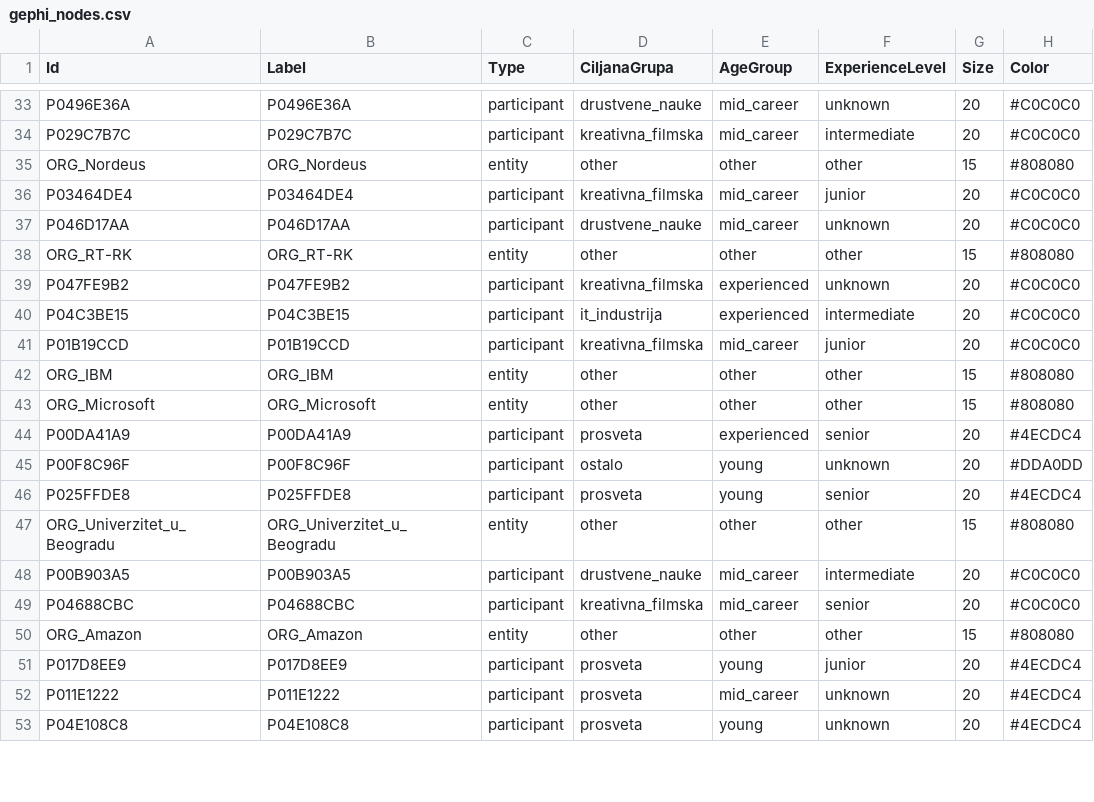
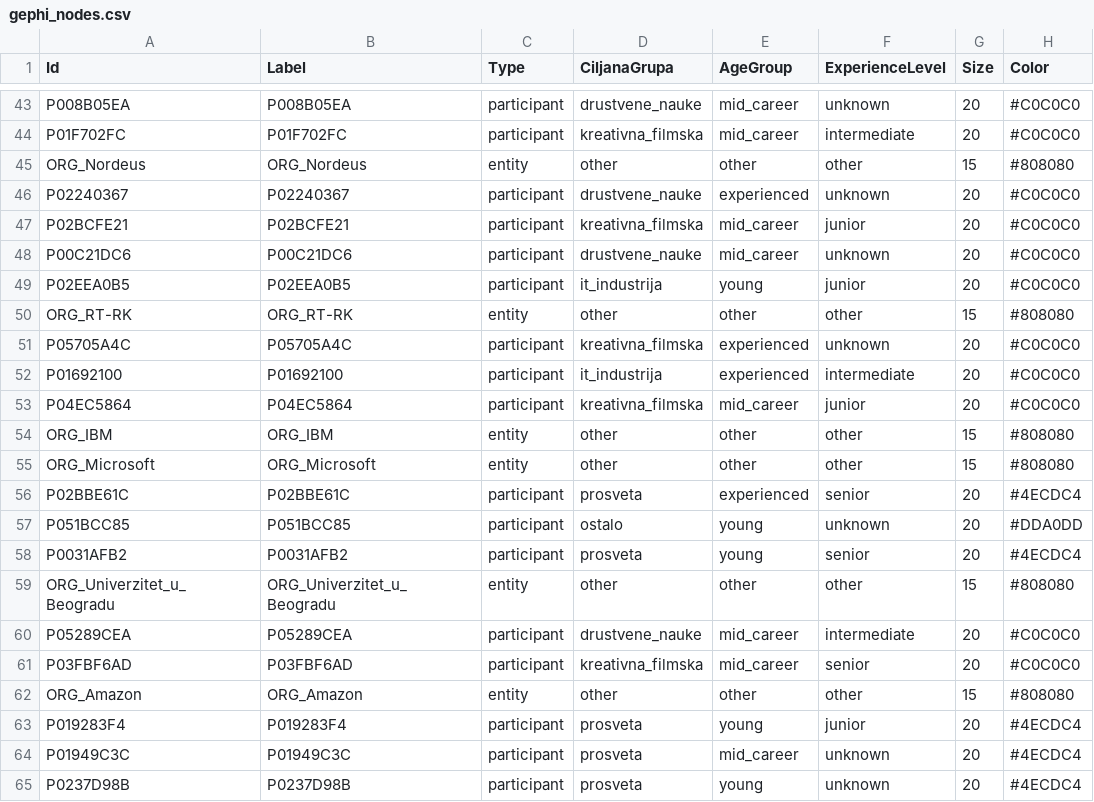
Before and after one commit to LazarDavidovic98/master-teza, a CSV file: anketa-sistem/data/gephi_nodes.csv, drawn as a sheet; only a part is shown, gaps mark what is left out; addresses are those after the commit; the diff covers the shown part only; the diff names each change by its address in the sheet, - before the commit and + after, or states it on an @@ line.

```diff
--- a/anketa-sistem/data/gephi_nodes.csv
+++ b/anketa-sistem/data/gephi_nodes.csv
-A43 (Id): P0496E36A
+A43 (Id): P008B05EA
-B43 (Label): P0496E36A
+B43 (Label): P008B05EA
-A44 (Id): P029C7B7C
+A44 (Id): P01F702FC
-B44 (Label): P029C7B7C
+B44 (Label): P01F702FC
+row 46: P02240367 | P02240367 | participant | drustvene_nauke | experienced | unknown | 20 | #C0C0C0
-A47 (Id): P03464DE4
+A47 (Id): P02BCFE21
-B47 (Label): P03464DE4
+B47 (Label): P02BCFE21
-A48 (Id): P046D17AA
+A48 (Id): P00C21DC6
-B48 (Label): P046D17AA
+B48 (Label): P00C21DC6
+row 49: P02EEA0B5 | P02EEA0B5 | participant | it_industrija | young | junior | 20 | #C0C0C0
-A51 (Id): P047FE9B2
+A51 (Id): P05705A4C
-B51 (Label): P047FE9B2
+B51 (Label): P05705A4C
-A52 (Id): P04C3BE15
+A52 (Id): P01692100
-B52 (Label): P04C3BE15
+B52 (Label): P01692100
-A53 (Id): P01B19CCD
+A53 (Id): P04EC5864
-B53 (Label): P01B19CCD
+B53 (Label): P04EC5864
-A56 (Id): P00DA41A9
+A56 (Id): P02BBE61C
-B56 (Label): P00DA41A9
+B56 (Label): P02BBE61C
-A57 (Id): P00F8C96F
+A57 (Id): P051BCC85
-B57 (Label): P00F8C96F
+B57 (Label): P051BCC85
-A58 (Id): P025FFDE8
+A58 (Id): P0031AFB2
-B58 (Label): P025FFDE8
+B58 (Label): P0031AFB2
-A60 (Id): P00B903A5
+A60 (Id): P05289CEA
-B60 (Label): P00B903A5
+B60 (Label): P05289CEA
-A61 (Id): P04688CBC
+A61 (Id): P03FBF6AD
-B61 (Label): P04688CBC
+B61 (Label): P03FBF6AD
-A63 (Id): P017D8EE9
+A63 (Id): P019283F4
-B63 (Label): P017D8EE9
+B63 (Label): P019283F4
-A64 (Id): P011E1222
+A64 (Id): P01949C3C
-B64 (Label): P011E1222
+B64 (Label): P01949C3C
-A65 (Id): P04E108C8
+A65 (Id): P0237D98B
-B65 (Label): P04E108C8
+B65 (Label): P0237D98B
```
Also changed, not shown: 12 added rows, 2 removed rows and 32 edited cells elsewhere in this file, anketa-sistem/data/gephi_edges.csv, anketa-sistem/data/participants.csv, 9 other files.
